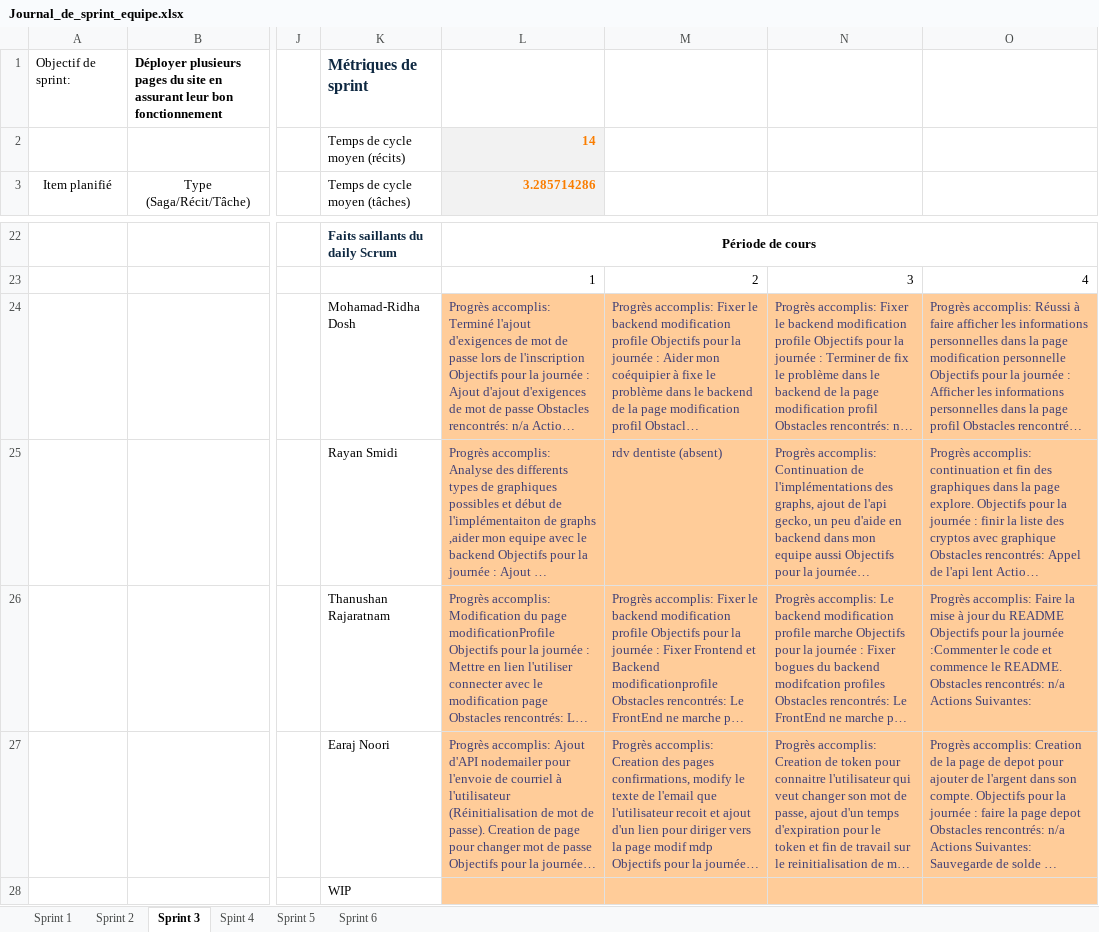
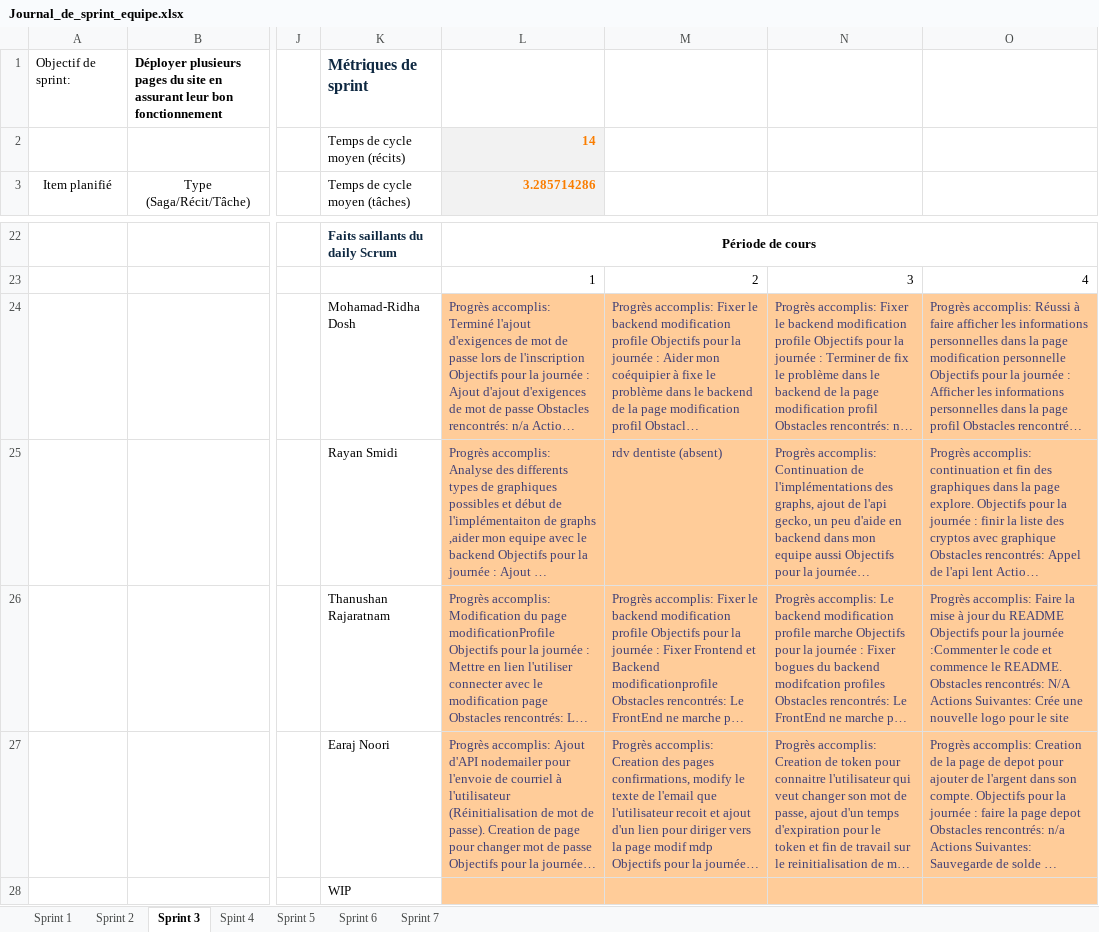
Before and after one commit to BdeB-Org/projet-de-session-equipe-ishowcode, an Excel workbook: Documents/Journal_de_sprint_equipe.xlsx, sheet Sprint 3, drawn as a sheet; only a part is shown, gaps mark what is left out; long unchanged cells end in …; values as stored, in another font and other column widths than the file's, no borders; the diff names each change by its address in the sheet, - before the commit and + after, or states it on an @@ line.

Commit message:
Ajout du excel sprint 6

```diff
--- a/Documents/Journal_de_sprint_equipe.xlsx (sheet Sprint 3)
+++ b/Documents/Journal_de_sprint_equipe.xlsx (sheet Sprint 3)
+sheet tab: Sprint 7
-O26: …Obstacles rencontrés: n/a Actions Suivantes:
+O26: …Obstacles rencontrés: N/A Actions Suivantes: Crée une nouvelle logo pour le site
```
Also changed, not shown: sheet Sprint 6, sheet Spint 4, 1 other file.
